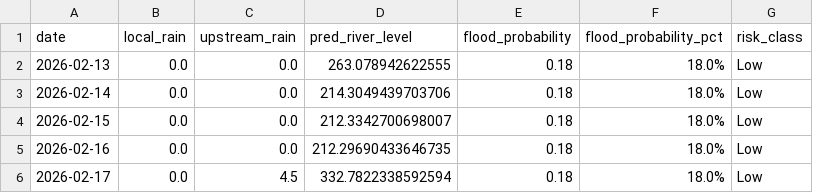
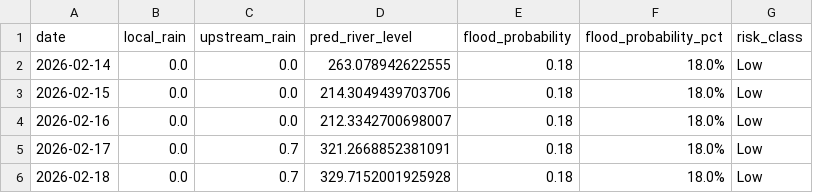
Before and after one commit to keshavkhandelwal13/Matsya-Flood-detector, a CSV file: backend/flood_detector/flood_forecast.csv, drawn as a sheet.

```diff
--- a/backend/flood_detector/flood_forecast.csv
+++ b/backend/flood_detector/flood_forecast.csv
@@ -1,6 +1,6 @@
 date,local_rain,upstream_rain,pred_river_level,flood_probability,flood_probability_pct,risk_class
-2026-02-13,0.0,0.0,263.078942622555,0.18,18.0%,Low
-2026-02-14,0.0,0.0,214.3049439703706,0.18,18.0%,Low
-2026-02-15,0.0,0.0,212.3342700698007,0.18,18.0%,Low
-2026-02-16,0.0,0.0,212.29690433646735,0.18,18.0%,Low
-2026-02-17,0.0,4.5,332.7822338592594,0.18,18.0%,Low
+2026-02-14,0.0,0.0,263.078942622555,0.18,18.0%,Low
+2026-02-15,0.0,0.0,214.3049439703706,0.18,18.0%,Low
+2026-02-16,0.0,0.0,212.3342700698007,0.18,18.0%,Low
+2026-02-17,0.0,0.7,321.2668852381091,0.18,18.0%,Low
+2026-02-18,0.0,0.7,329.7152001925928,0.18,18.0%,Low
```
Also changed, not shown: backend/csv_generator/flood_prediction.csv, 3 other files.
